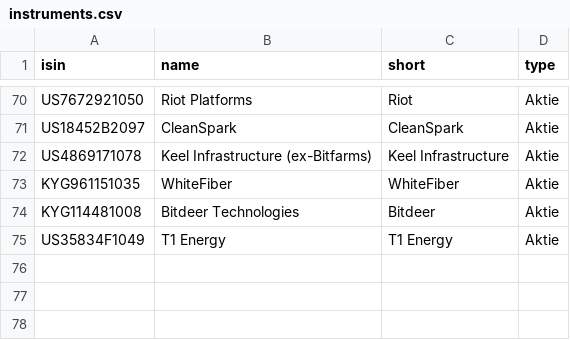
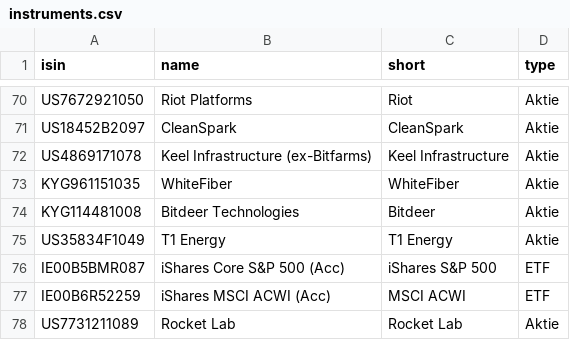
Before and after one commit to sn31122/simon, a CSV file: data/instruments.csv, drawn as a sheet; only a part is shown, gaps mark what is left out; the diff names each change by its address in the sheet, - before the commit and + after, or states it on an @@ line.

```diff
--- a/data/instruments.csv
+++ b/data/instruments.csv
+row 76: IE00B5BMR087 | iShares Core S&P 500 (Acc) | iShares S&P 500 | ETF
+row 77: IE00B6R52259 | iShares MSCI ACWI (Acc) | MSCI ACWI | ETF
+row 78: US7731211089 | Rocket Lab | Rocket Lab | Aktie
```
Also changed, not shown: data/prices_daily.csv, data/prices_history.csv, 41 other files.
